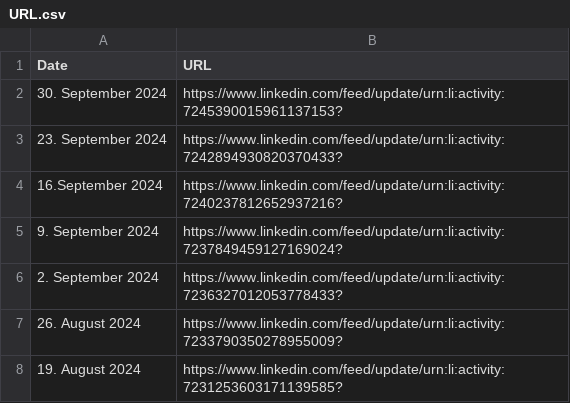
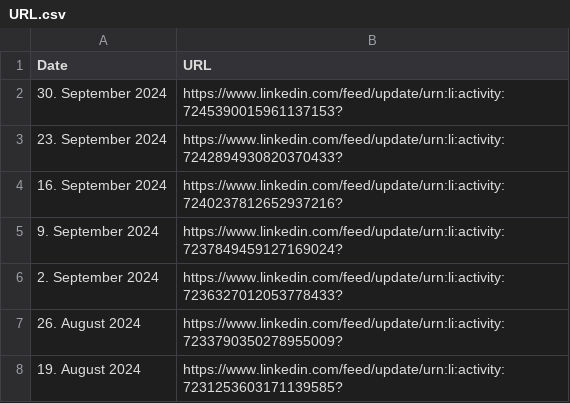
Before and after one commit to MartinCKing/Index-of-Indexes-2024, a CSV file: URL.csv, drawn as a sheet; only a part is shown.

Commit message:
Update URL.csv

```diff
--- a/URL.csv
+++ b/URL.csv
@@ -3,3 +3,3 @@ Date,URL,
 23. September 2024,https://www.linkedin.com/feed/update/urn:li:activity:7242894930820370433?,
-16.September 2024,https://www.linkedin.com/feed/update/urn:li:activity:7240237812652937216?,
+16. September 2024,https://www.linkedin.com/feed/update/urn:li:activity:7240237812652937216?,
 9. September 2024,https://www.linkedin.com/feed/update/urn:li:activity:7237849459127169024?,
```
